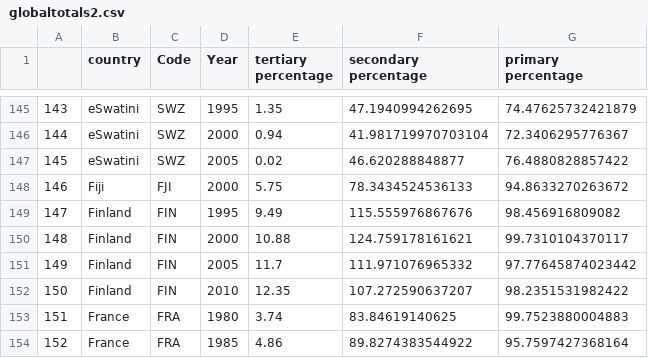
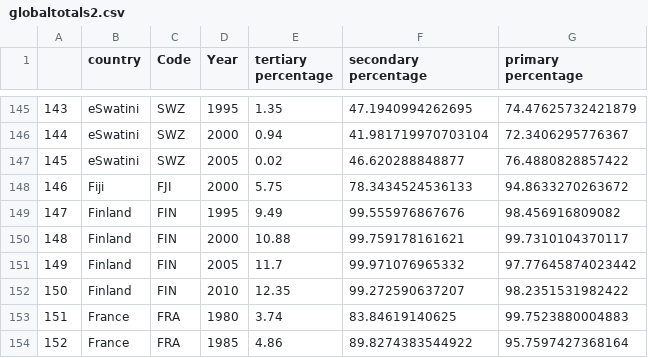
Before and after one commit to xa20959/xa20959.github.io, a CSV file: globaltotals2.csv, drawn as a sheet; only a part is shown, gaps mark what is left out.

Commit message:
Update globaltotals2.csv

```diff
--- a/globaltotals2.csv
+++ b/globaltotals2.csv
@@ -148,6 +148,6 @@
 146,Fiji,FJI,2000,5.75,78.3434524536133,94.8633270263672
-147,Finland,FIN,1995,9.49,115.555976867676,98.456916809082
-148,Finland,FIN,2000,10.88,124.759178161621,99.7310104370117
-149,Finland,FIN,2005,11.7,111.971076965332,97.77645874023442
-150,Finland,FIN,2010,12.35,107.272590637207,98.2351531982422
+147,Finland,FIN,1995,9.49,99.555976867676,98.456916809082
+148,Finland,FIN,2000,10.88,99.759178161621,99.7310104370117
+149,Finland,FIN,2005,11.7,99.971076965332,97.77645874023442
+150,Finland,FIN,2010,12.35,99.272590637207,98.2351531982422
 151,France,FRA,1980,3.74,83.84619140625,99.7523880004883
```
